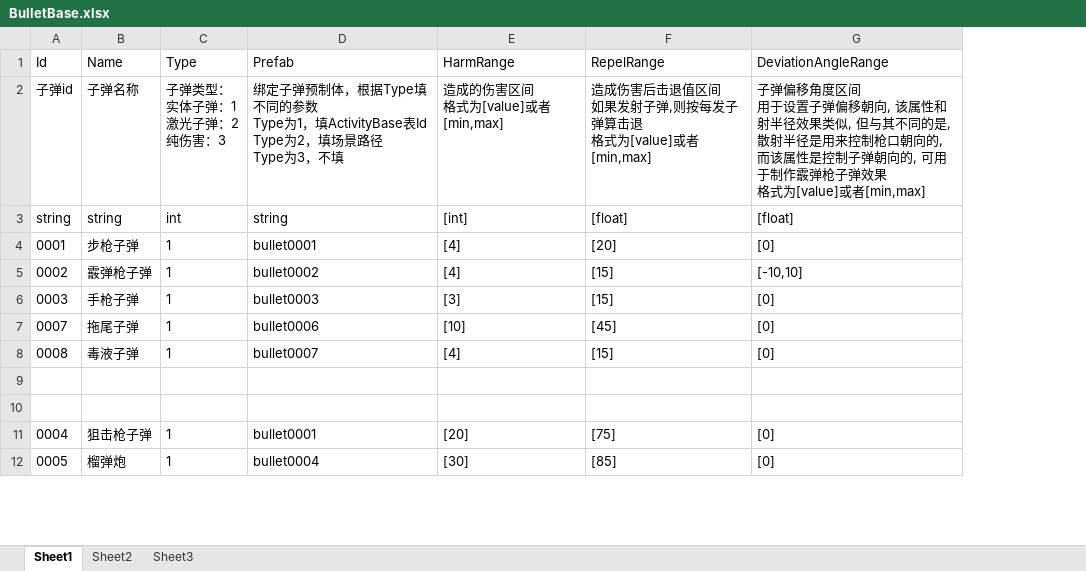
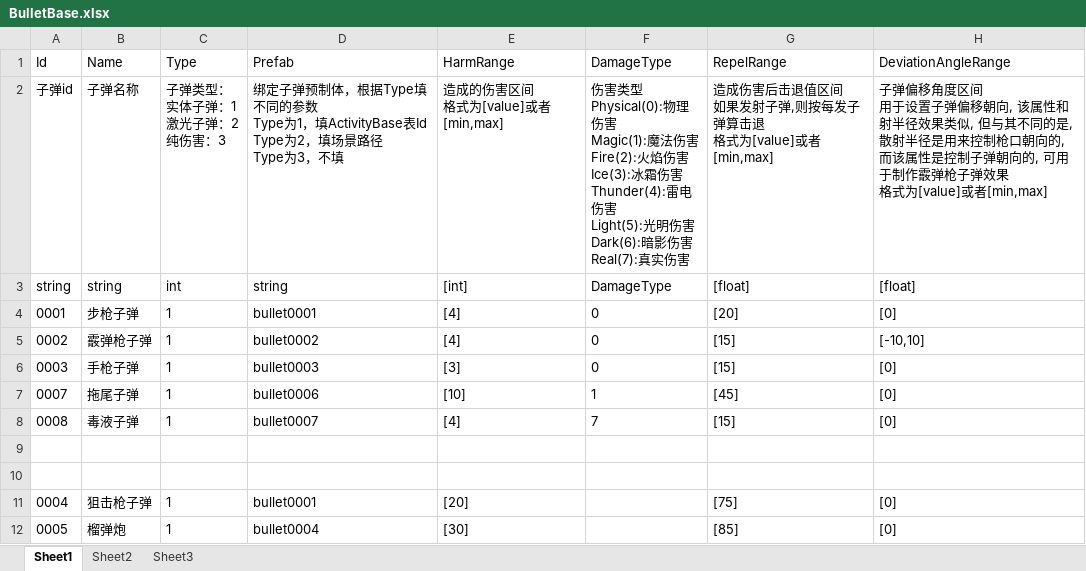
Before and after one commit to xlljc/GunfireDungeon, an Excel workbook: GunfireDungeon_Godot/excel/BulletBase.xlsx, sheet Sheet1, drawn as a sheet; only a part is shown; values as stored, in another font and other column widths than the file's, no borders; ↵ is a line break in a cell; the diff names each change by its address in the sheet, - before the commit and + after, or states it on an @@ line.

```diff
--- a/GunfireDungeon_Godot/excel/BulletBase.xlsx (sheet Sheet1)
+++ b/GunfireDungeon_Godot/excel/BulletBase.xlsx (sheet Sheet1)
+column F (DamageType), rows 2-8: 伤害类型 ↵ Physical(0):物理伤害 ↵ Magic(1):魔法伤害 ↵ Fire(2):火焰伤害 ↵ Ice(3):冰霜伤害 ↵ Thunder(4):雷电伤害 ↵ Light(5):光明伤害 ↵ Dark(6):暗影伤害 ↵ Real(7):真实伤害 | DamageType | 0 | 0 | 0 | 1 | 7
```
Also changed, not shown: GunfireDungeon_Godot/excel/RoleBase.xlsx, 22 other files.
